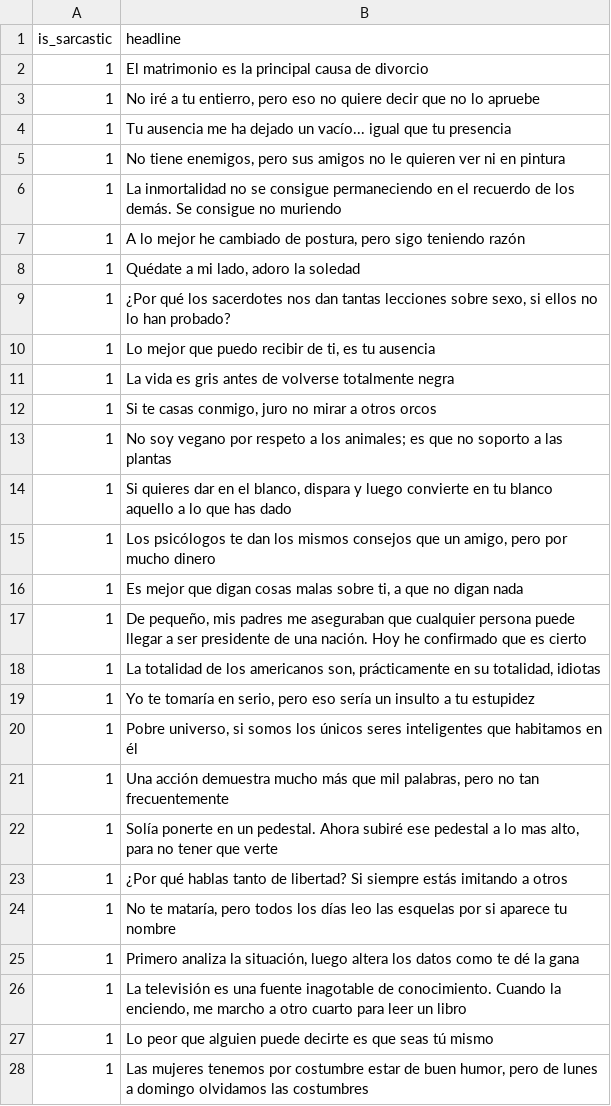
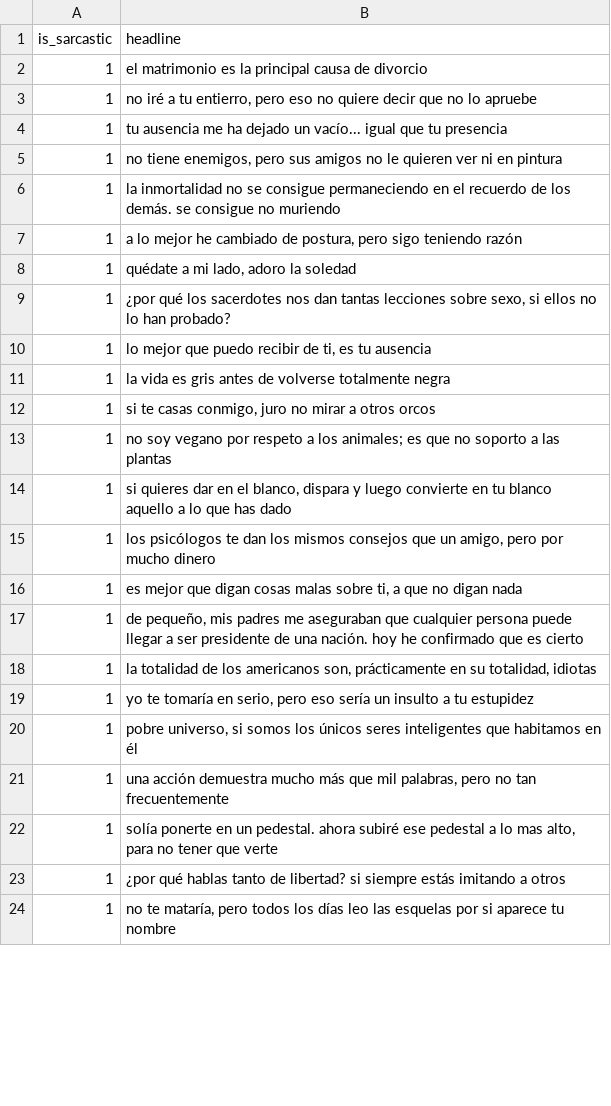
Before and after one commit to jccaleroe/GFSC-for-entity-topics, a TSV file: albert/sarcasm_headlines/dev.tsv, drawn as a sheet; only a part is shown; the diff covers the shown part only.

```diff
--- a/albert/sarcasm_headlines/dev.tsv
+++ b/albert/sarcasm_headlines/dev.tsv
@@ -1,28 +1,24 @@
 is_sarcastic	headline
-1	El matrimonio es la principal causa de divorcio
-1	No iré a tu entierro, pero eso no quiere decir que no lo apruebe
-1	Tu ausencia me ha dejado un vacío... igual que tu presencia
-1	No tiene enemigos, pero sus amigos no le quieren ver ni en pintura
-1	La inmortalidad no se consigue permaneciendo en el recuerdo de los demás. Se consigue no muriendo
-1	A lo mejor he cambiado de postura, pero sigo teniendo razón
-1	Quédate a mi lado, adoro la soledad
-1	¿Por qué los sacerdotes nos dan tantas lecciones sobre sexo, si ellos no lo han probado?
-1	Lo mejor que puedo recibir de ti, es tu ausencia
-1	La vida es gris antes de volverse totalmente negra
-1	Si te casas conmigo, juro no mirar a otros orcos
-1	No soy vegano por respeto a los animales; es que no soporto a las plantas
-1	Si quieres dar en el blanco, dispara y luego convierte en tu blanco aquello a lo que has dado
-1	Los psicólogos te dan los mismos consejos que un amigo, pero por mucho dinero
-1	Es mejor que digan cosas malas sobre ti, a que no digan nada
-1	De pequeño, mis padres me aseguraban que cualquier persona puede llegar a ser presidente de una nación. Hoy he confirmado que es cierto
-1	La totalidad de los americanos son, prácticamente en su totalidad, idiotas
-1	Yo te tomaría en serio, pero eso sería un insulto a tu estupidez
-1	Pobre universo, si somos los únicos seres inteligentes que habitamos en él
-1	Una acción demuestra mucho más que mil palabras, pero no tan frecuentemente
-1	Solía ponerte en un pedestal. Ahora subiré ese pedestal a lo mas alto, para no tener que verte
-1	¿Por qué hablas tanto de libertad? Si siempre estás imitando a otros
-1	No te mataría, pero todos los días leo las esquelas por si aparece tu nombre
-1	Primero analiza la situación, luego altera los datos como te dé la gana
-1	La televisión es una fuente inagotable de conocimiento. Cuando la enciendo, me marcho a otro cuarto para leer un libro
-1	Lo peor que alguien puede decirte es que seas tú mismo
-1	Las mujeres tenemos por costumbre estar de buen humor, pero de lunes a domingo olvidamos las costumbres
+1	el matrimonio es la principal causa de divorcio
+1	no iré a tu entierro, pero eso no quiere decir que no lo apruebe
+1	tu ausencia me ha dejado un vacío... igual que tu presencia
+1	no tiene enemigos, pero sus amigos no le quieren ver ni en pintura
+1	la inmortalidad no se consigue permaneciendo en el recuerdo de los demás. se consigue no muriendo
+1	a lo mejor he cambiado de postura, pero sigo teniendo razón
+1	quédate a mi lado, adoro la soledad
+1	¿por qué los sacerdotes nos dan tantas lecciones sobre sexo, si ellos no lo han probado?
+1	lo mejor que puedo recibir de ti, es tu ausencia
+1	la vida es gris antes de volverse totalmente negra
+1	si te casas conmigo, juro no mirar a otros orcos
+1	no soy vegano por respeto a los animales; es que no soporto a las plantas
+1	si quieres dar en el blanco, dispara y luego convierte en tu blanco aquello a lo que has dado
+1	los psicólogos te dan los mismos consejos que un amigo, pero por mucho dinero
+1	es mejor que digan cosas malas sobre ti, a que no digan nada
+1	de pequeño, mis padres me aseguraban que cualquier persona puede llegar a ser presidente de una nación. hoy he confirmado que es cierto
+1	la totalidad de los americanos son, prácticamente en su totalidad, idiotas
+1	yo te tomaría en serio, pero eso sería un insulto a tu estupidez
+1	pobre universo, si somos los únicos seres inteligentes que habitamos en él
+1	una acción demuestra mucho más que mil palabras, pero no tan frecuentemente
+1	solía ponerte en un pedestal. ahora subiré ese pedestal a lo mas alto, para no tener que verte
+1	¿por qué hablas tanto de libertad? si siempre estás imitando a otros
+1	no te mataría, pero todos los días leo las esquelas por si aparece tu nombre
```
Also changed, not shown: 1 added row, 37 removed rows and 36 edited cells elsewhere in this file, albert/sarcasm_headlines/test.tsv, 2 other files.
